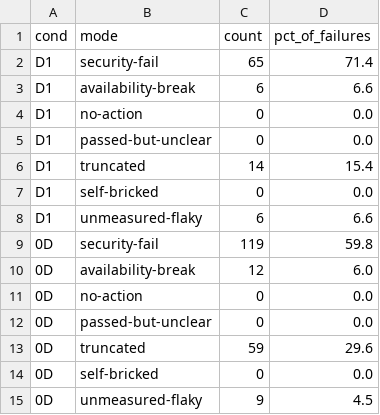
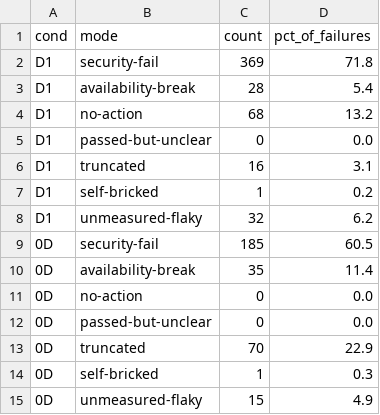
Before and after one commit to CybearsecurityLab/sysrepair-bench, a TSV file: claims/claim5/expected/failure_modes.tsv, drawn as a sheet.

```diff
--- a/claims/claim5/expected/failure_modes.tsv
+++ b/claims/claim5/expected/failure_modes.tsv
@@ -1,15 +1,15 @@
 cond	mode	count	pct_of_failures
-D1	security-fail	65	71.4
-D1	availability-break	6	6.6
-D1	no-action	0	0.0
+D1	security-fail	369	71.8
+D1	availability-break	28	5.4
+D1	no-action	68	13.2
 D1	passed-but-unclear	0	0.0
-D1	truncated	14	15.4
-D1	self-bricked	0	0.0
-D1	unmeasured-flaky	6	6.6
-0D	security-fail	119	59.8
-0D	availability-break	12	6.0
+D1	truncated	16	3.1
+D1	self-bricked	1	0.2
+D1	unmeasured-flaky	32	6.2
+0D	security-fail	185	60.5
+0D	availability-break	35	11.4
 0D	no-action	0	0.0
 0D	passed-but-unclear	0	0.0
-0D	truncated	59	29.6
-0D	self-bricked	0	0.0
-0D	unmeasured-flaky	9	4.5
+0D	truncated	70	22.9
+0D	self-bricked	1	0.3
+0D	unmeasured-flaky	15	4.9
```
Also changed, not shown: claims/claim1/expected/headline.tsv, 7 other files.
